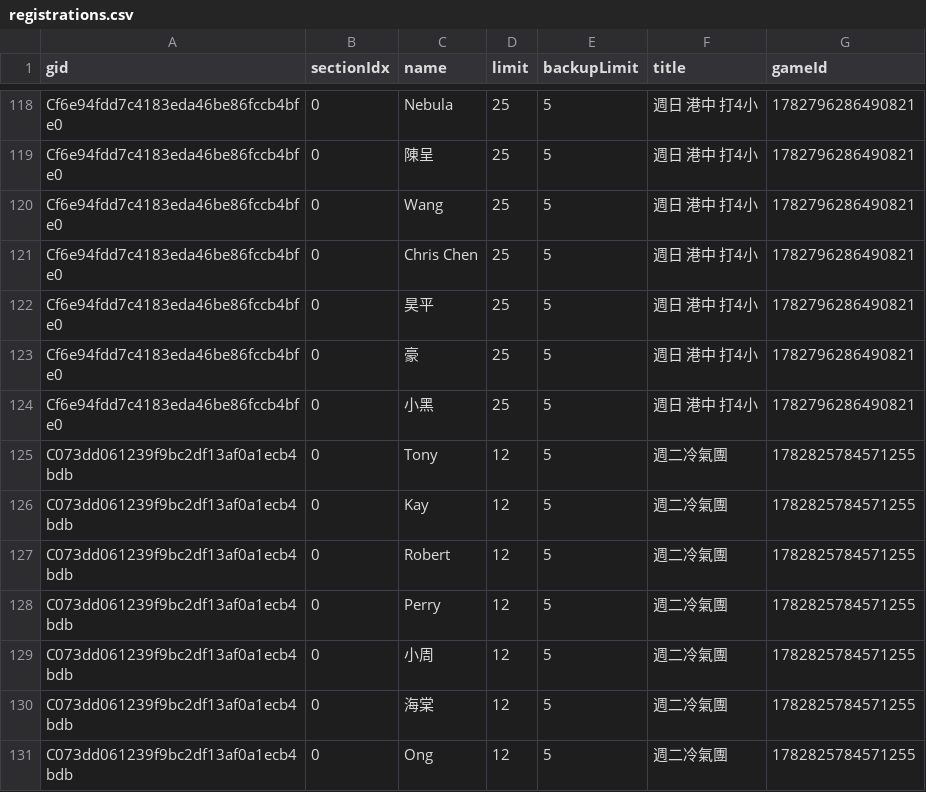
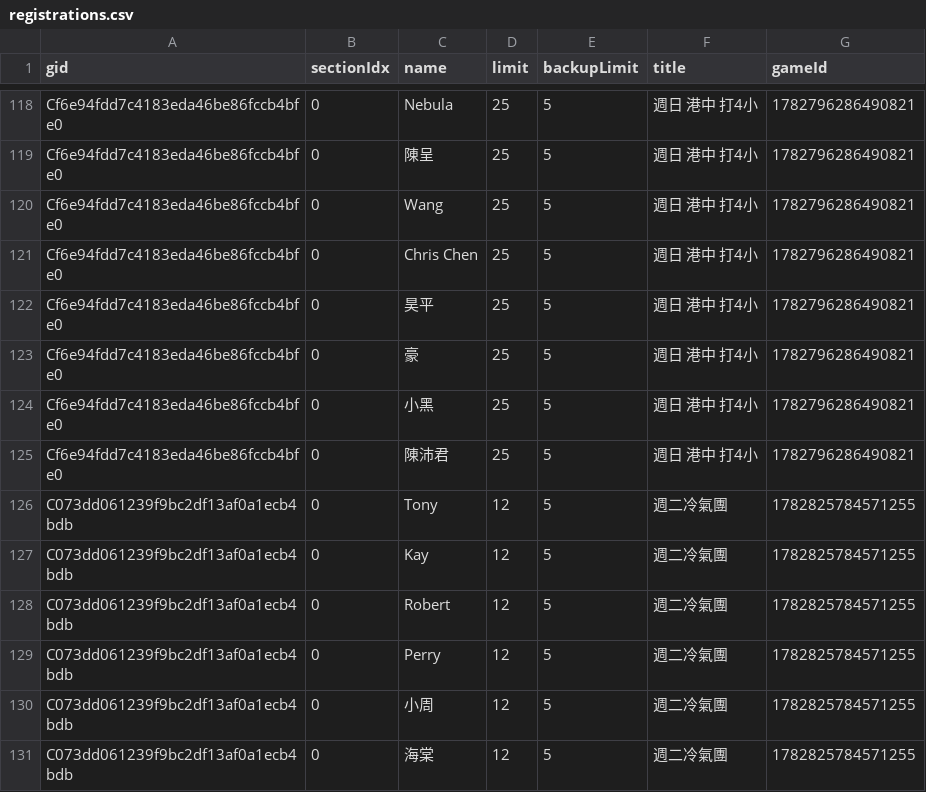
Before and after one commit to BSTony/TonysBadmintonGroup, a CSV file: data/registrations.csv, drawn as a sheet; only a part is shown, gaps mark what is left out; the shorter side is filled out with more unchanged rows.

Commit message:
Update current list snapshot: 週日 港中 打4小

```diff
--- a/data/registrations.csv
+++ b/data/registrations.csv
@@ -124,2 +124,3 @@ Cf6e94fdd7c4183eda46be86fccb4bfe0,0,豪,25,5,週日 港中 打4小,1782796286490
 Cf6e94fdd7c4183eda46be86fccb4bfe0,0,小黑,25,5,週日 港中 打4小,1782796286490821
+Cf6e94fdd7c4183eda46be86fccb4bfe0,0,陳沛君,25,5,週日 港中 打4小,1782796286490821
 C073dd061239f9bc2df13af0a1ecb4bdb,0,Tony,12,5,週二冷氣團,1782825784571255
```
